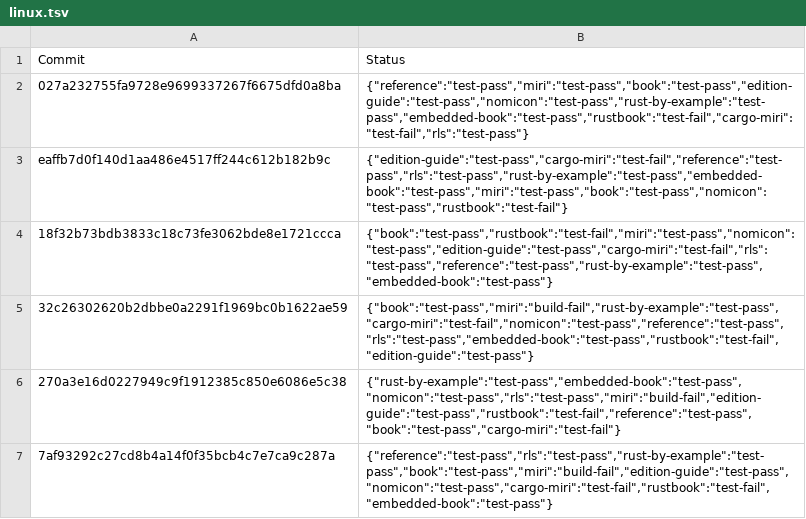
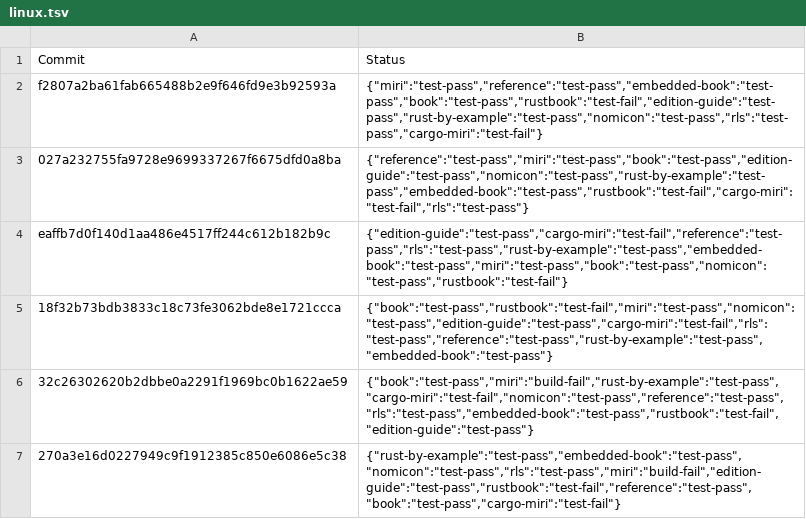
Before and after one commit to rust-lang-nursery/rust-toolstate, a TSV file: history/linux.tsv, drawn as a sheet; only a part is shown; the shorter side is filled out with more unchanged rows.

Commit message:
(linux CI update)

```diff
--- a/history/linux.tsv
+++ b/history/linux.tsv
@@ -1,2 +1,3 @@
 Commit	Status
+f2807a2ba61fab665488b2e9f646fd9e3b92593a	{"miri":"test-pass","reference":"test-pass","embedded-book":"test-pass","book":"test-pass","rustbook":"test-fail","edition-guide":"test-pass","rust-by-example":"test-pass","nomicon":"test-pass","rls":"test-pass","cargo-miri":"test-fail"}
 027a232755fa9728e9699337267f6675dfd0a8ba	{"reference":"test-pass","miri":"test-pass","book":"test-pass","edition-guide":"test-pass","nomicon":"test-pass","rust-by-example":"test-pass","embedded-book":"test-pass","rustbook":"test-fail","cargo-miri":"test-fail","rls":"test-pass"}
```
